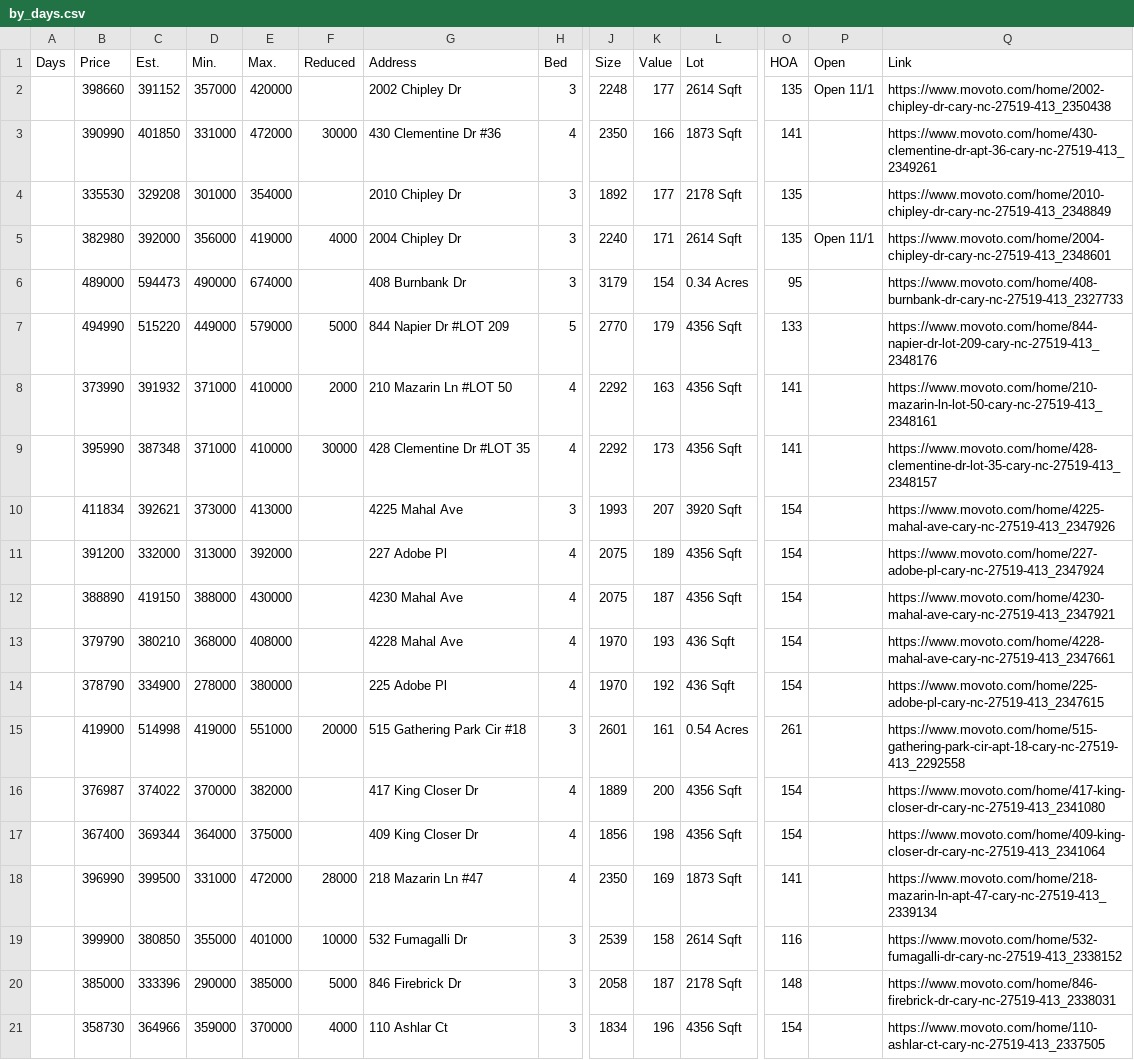
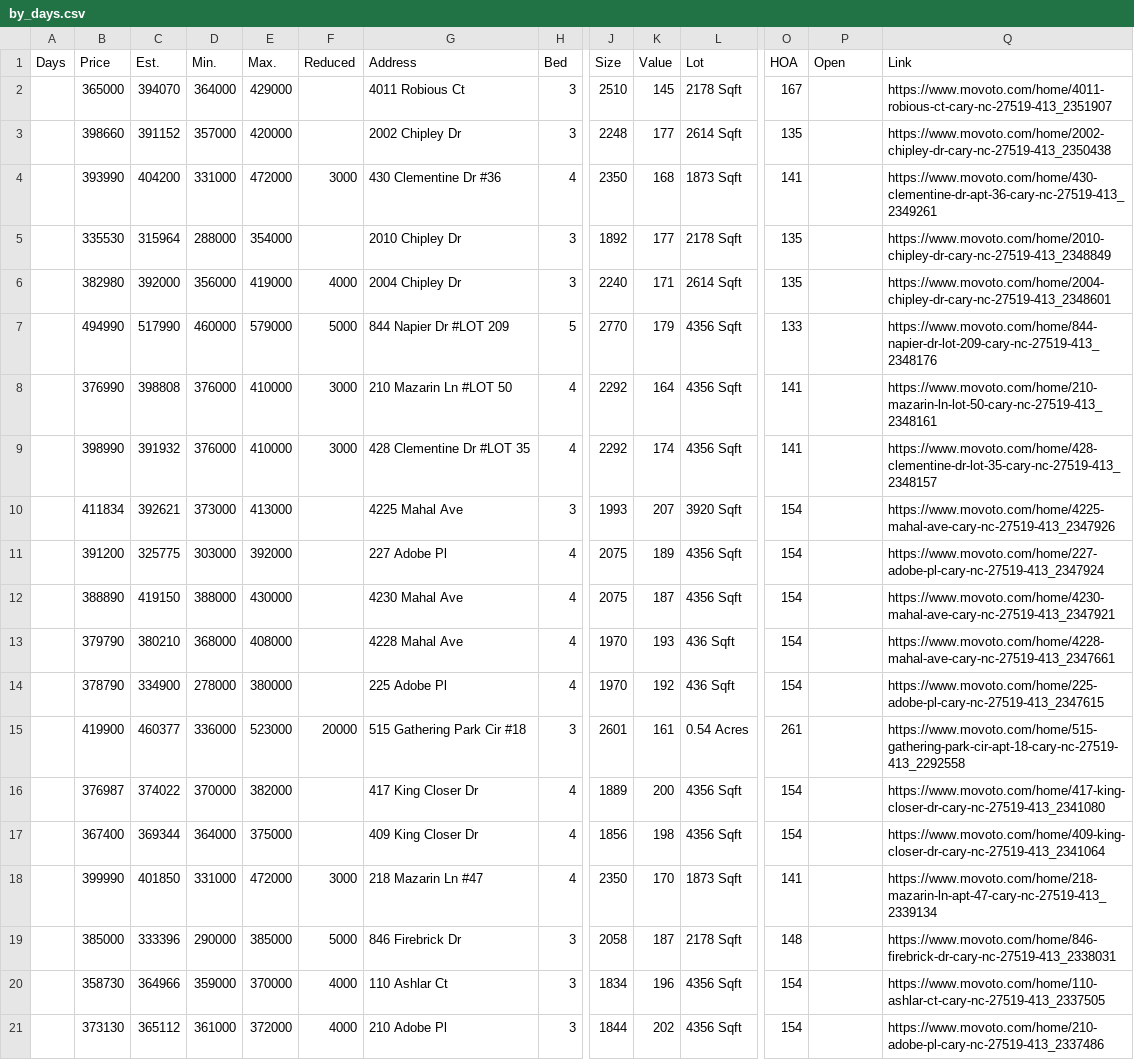
Before and after one commit to xgirma/moveto, a CSV file: data/27519/by_days.csv, drawn as a sheet; only a part is shown, gaps mark what is left out; the shorter side is filled out with more unchanged rows; removed rows and columns are numbered as before the commit, all else as after; rows hold the shown columns only; the diff covers the shown part only; the diff names each change by its address in the sheet, - before the commit and + after, or states it on an @@ line.

```diff
--- a/data/27519/by_days.csv
+++ b/data/27519/by_days.csv
+row 2:  | 365000 | 394070 | 364000 | 429000 |  | 4011 Robious Ct | 3 | 2510 | 145 | 2178 Sqft | 167 |  | https://www.movoto.com/home/4011-robious-ct-cary-nc-27519-413_2351907
-P3 (Open): Open 11/1
+P3 (Open): (empty)
-B4 (Price): 390990
+B4 (Price): 393990
-C4 (Est.): 401850
+C4 (Est.): 404200
-F4 (Reduced): 30000
+F4 (Reduced): 3000
-K4 (Value): 166
+K4 (Value): 168
-C5 (Est.): 329208
+C5 (Est.): 315964
-D5 (Min.): 301000
+D5 (Min.): 288000
-P6 (Open): Open 11/1
+P6 (Open): (empty)
-row 6:  | 489000 | 594473 | 490000 | 674000 |  | 408 Burnbank Dr | 3 | 3179 | 154 | 0.34 Acres | 95 |  | https://www.movoto.com/home/408-burnbank-dr-cary-nc-27519-413_2327733
-C7 (Est.): 515220
+C7 (Est.): 517990
-D7 (Min.): 449000
+D7 (Min.): 460000
-B8 (Price): 373990
+B8 (Price): 376990
-C8 (Est.): 391932
+C8 (Est.): 398808
-D8:D9 (Min.): 371000
+D8:D9 (Min.): 376000
-F8 (Reduced): 2000
+F8 (Reduced): 3000
-K8 (Value): 163
+K8 (Value): 164
-B9 (Price): 395990
+B9 (Price): 398990
-C9 (Est.): 387348
+C9 (Est.): 391932
-F9 (Reduced): 30000
+F9 (Reduced): 3000
-K9 (Value): 173
+K9 (Value): 174
-C11 (Est.): 332000
+C11 (Est.): 325775
-D11 (Min.): 313000
+D11 (Min.): 303000
-C15 (Est.): 514998
+C15 (Est.): 460377
-D15 (Min.): 419000
+D15 (Min.): 336000
-E15 (Max.): 551000
+E15 (Max.): 523000
-B18 (Price): 396990
+B18 (Price): 399990
-C18 (Est.): 399500
+C18 (Est.): 401850
-F18 (Reduced): 28000
+F18 (Reduced): 3000
-K18 (Value): 169
+K18 (Value): 170
-row 19:  | 399900 | 380850 | 355000 | 401000 | 10000 | 532 Fumagalli Dr | 3 | 2539 | 158 | 2614 Sqft | 116 |  | https://www.movoto.com/home/532-fumagalli-dr-cary-nc-27519-413_2338152
```
Also changed, not shown: 1 added row, 2 removed rows and 15 edited cells elsewhere in this file, data/27519/by_price.csv, data/27519/by_size.csv, 11 other files.
